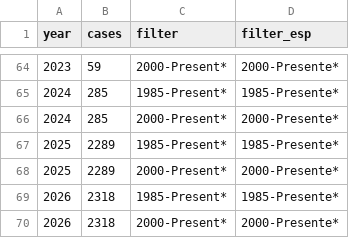
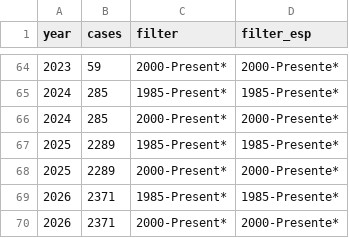
Before and after one commit to fartbagxp/health, a CSV file: data/raw/cdc_open/measles_annual_cases.csv, drawn as a sheet; only a part is shown, gaps mark what is left out.

```diff
--- a/data/raw/cdc_open/measles_annual_cases.csv
+++ b/data/raw/cdc_open/measles_annual_cases.csv
@@ -68,3 +68,3 @@ year,cases,filter,filter_esp
 2025,2289,2000-Present*,2000-Presente*
-2026,2318,1985-Present*,1985-Presente*
-2026,2318,2000-Present*,2000-Presente*
+2026,2371,1985-Present*,1985-Presente*
+2026,2371,2000-Present*,2000-Presente*
```
Also changed, not shown: data/processed/cdc_open/wastewater_activity.csv, data/processed/cdc_open/wastewater_h5.csv, 16 other files.
